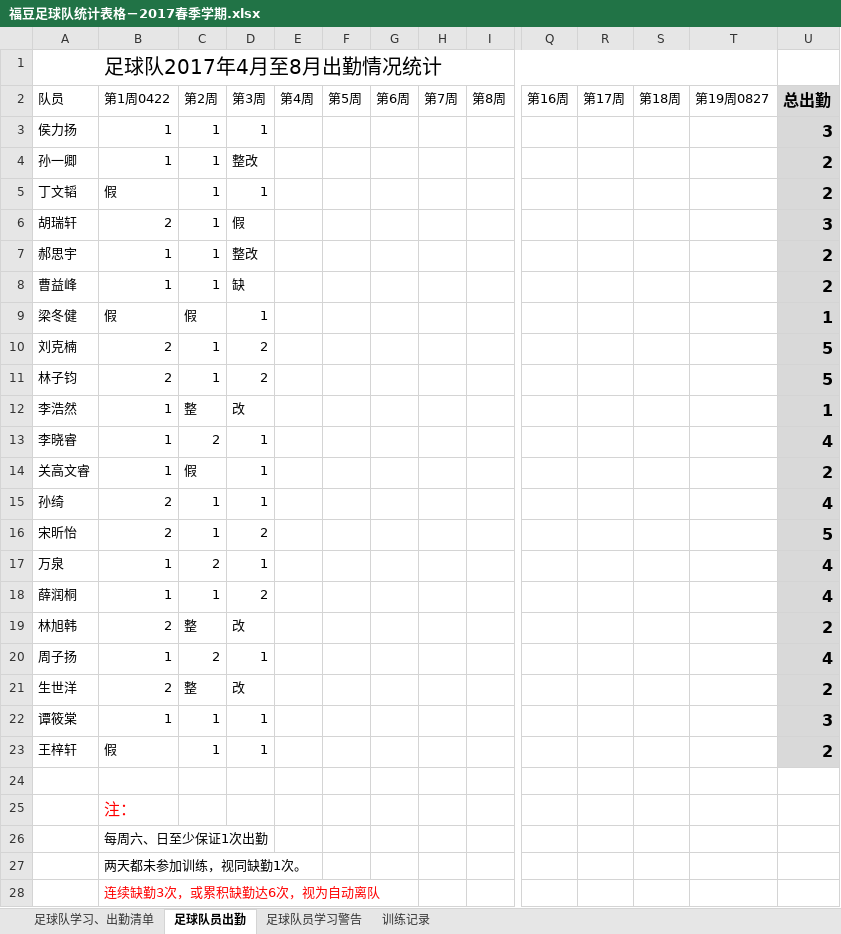
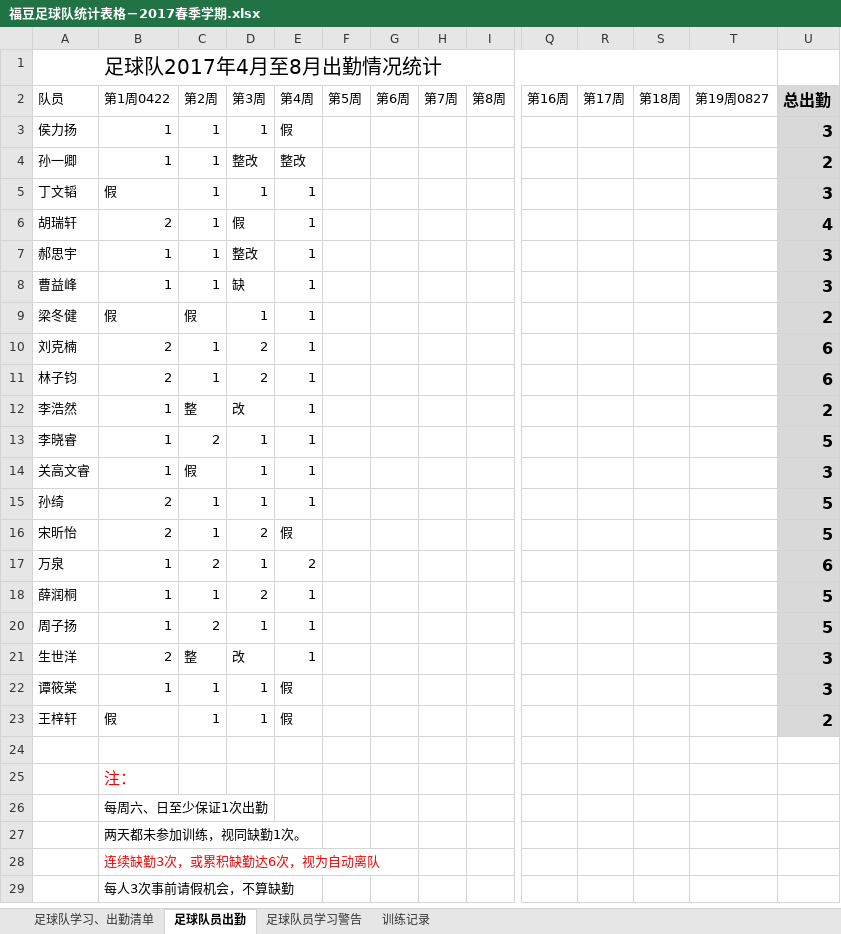
Before and after one commit to ztWilliam/kidedu, an Excel workbook: soccer/福豆足球队统计表格－2017春季学期.xlsx, sheet 足球队员出勤, drawn as a sheet; only a part is shown, gaps mark what is left out; the shorter side is filled out with more unchanged rows; values as stored, in another font and other column widths than the file's, no borders; conditional formats not drawn; rows hold the shown columns only; the diff names each change by its address in the sheet, - before the commit and + after, or states it on an @@ line.

```diff
--- a/soccer/福豆足球队统计表格－2017春季学期.xlsx (sheet 足球队员出勤)
+++ b/soccer/福豆足球队统计表格－2017春季学期.xlsx (sheet 足球队员出勤)
-E3: (empty)
+E3: 假
-E4: (empty)
+E4: 整改
-E5:E15: (empty)
+E5:E15: 1
-U5: 2
+U5: 3
-U6: 3
+U6: 4
-U7:U8: 2
+U7:U8: 3
-U9: 1
+U9: 2
-U10:U11: 5
+U10:U11: 6
-U12: 1
+U12: 2
-U13: 4
+U13: 5
-U14: 2
+U14: 3
-U15: 4
+U15: 5
-E16: (empty)
+E16: 假
-E17: (empty)
+E17: 2
-U17: 4
+U17: 6
-E18: (empty)
+E18: 1
-U18: 4
+U18: 5
@@ row 19 hidden: 林旭韩 | 2 | 整 | 改 |  |  |  |  |  |  |  |  |  | 2 @@
-E20:E21: (empty)
+E20:E21: 1
-U20: 4
+U20: 5
-U21: 2
+U21: 3
-E22:E23: (empty)
+E22:E23: 假
```
Also changed, not shown: sheet 足球队员学习警告, sheet 训练记录.
